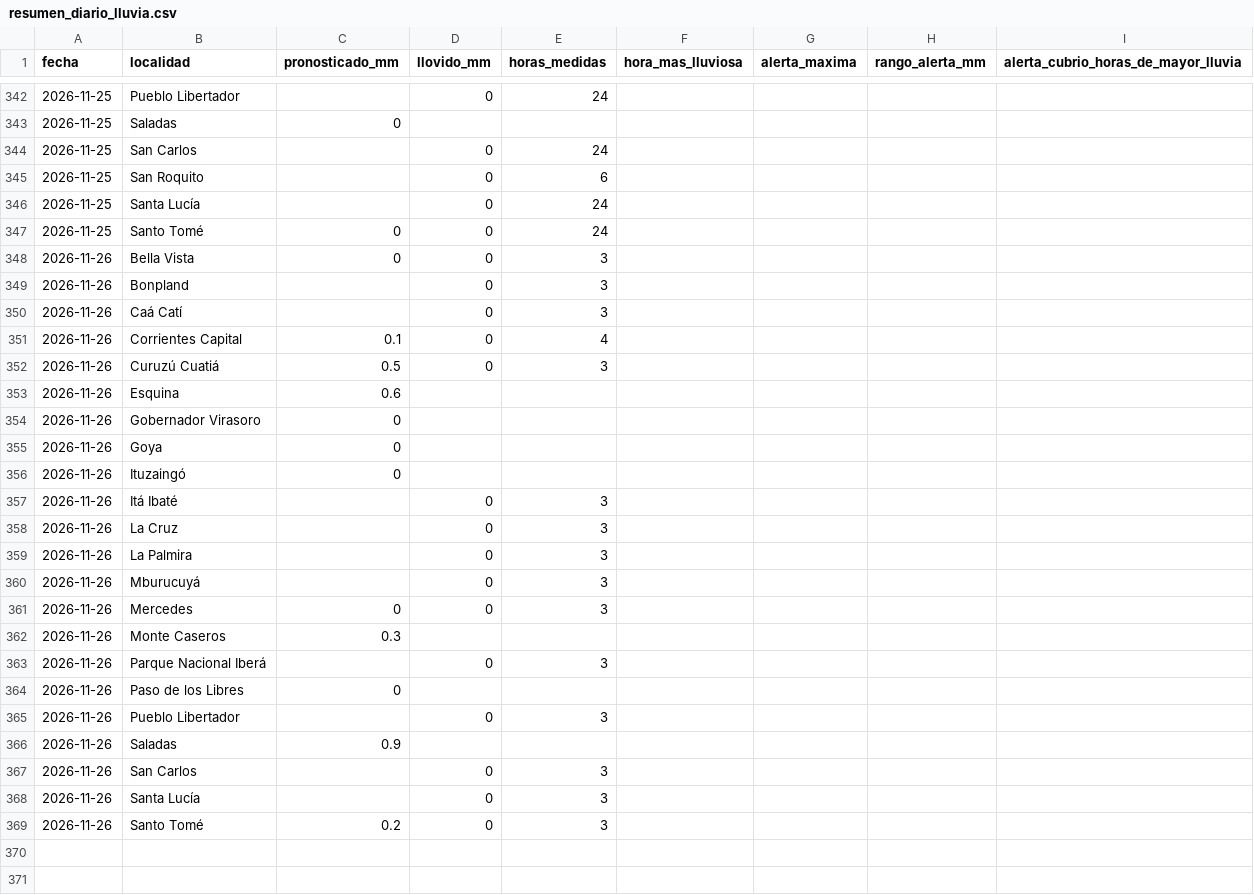
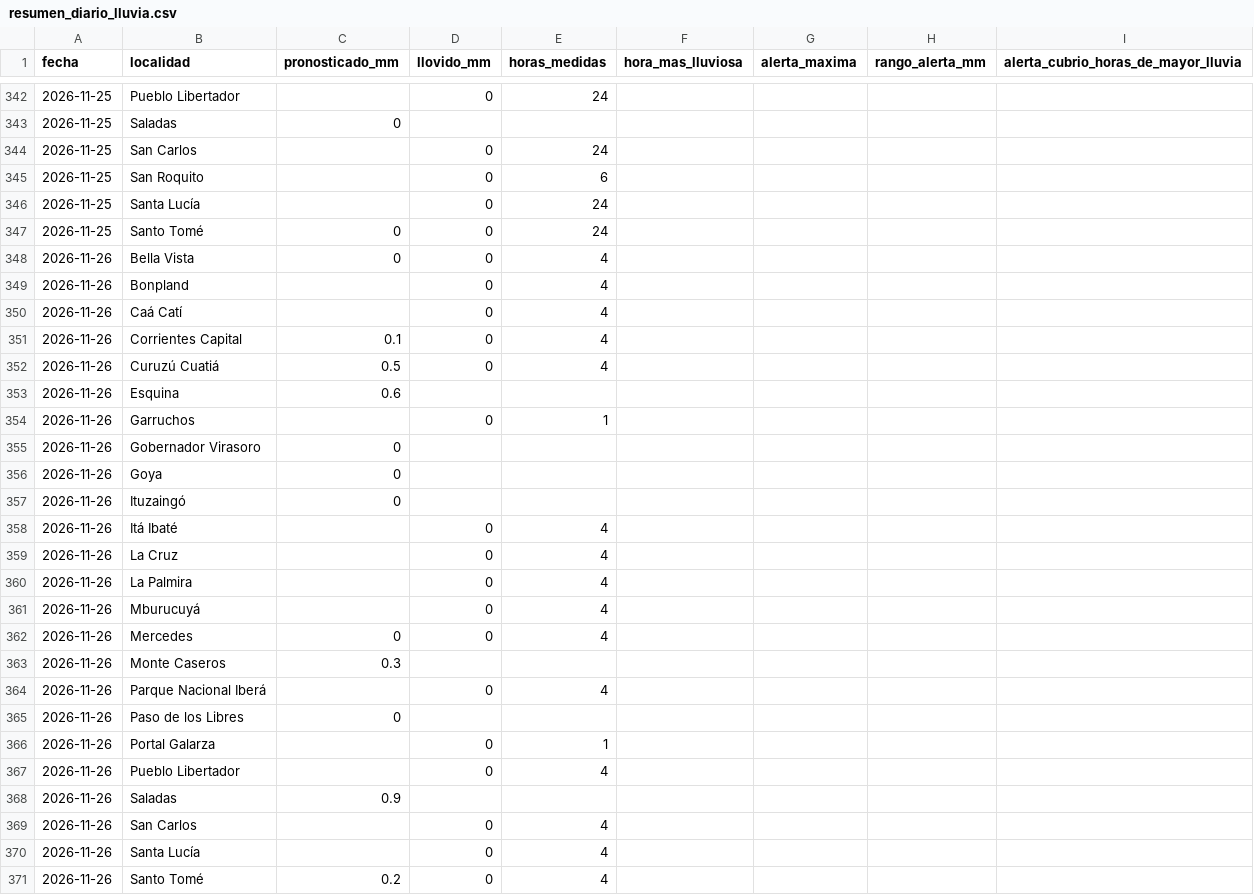
Before and after one commit to tablerocorrientes/tablerocorrientes.github.io, a CSV file: data/registro/resumen_diario_lluvia.csv, drawn as a sheet; only a part is shown, gaps mark what is left out.

```diff
--- a/data/registro/resumen_diario_lluvia.csv
+++ b/data/registro/resumen_diario_lluvia.csv
@@ -347,8 +347,9 @@ fecha,localidad,pronosticado_mm,llovido_mm,horas_medidas,hora_mas_lluviosa,alert
 2026-11-25,Santo Tomé,0,0,24,,,,
-2026-11-26,Bella Vista,0,0,3,,,,
-2026-11-26,Bonpland,,0,3,,,,
-2026-11-26,Caá Catí,,0,3,,,,
+2026-11-26,Bella Vista,0,0,4,,,,
+2026-11-26,Bonpland,,0,4,,,,
+2026-11-26,Caá Catí,,0,4,,,,
 2026-11-26,Corrientes Capital,0.1,0,4,,,,
-2026-11-26,Curuzú Cuatiá,0.5,0,3,,,,
+2026-11-26,Curuzú Cuatiá,0.5,0,4,,,,
 2026-11-26,Esquina,0.6,,,,,,
+2026-11-26,Garruchos,,0,1,,,,
 2026-11-26,Gobernador Virasoro,0,,,,,,
@@ -356,14 +357,15 @@ fecha,localidad,pronosticado_mm,llovido_mm,horas_medidas,hora_mas_lluviosa,alert
 2026-11-26,Ituzaingó,0,,,,,,
-2026-11-26,Itá Ibaté,,0,3,,,,
-2026-11-26,La Cruz,,0,3,,,,
-2026-11-26,La Palmira,,0,3,,,,
-2026-11-26,Mburucuyá,,0,3,,,,
-2026-11-26,Mercedes,0,0,3,,,,
+2026-11-26,Itá Ibaté,,0,4,,,,
+2026-11-26,La Cruz,,0,4,,,,
+2026-11-26,La Palmira,,0,4,,,,
+2026-11-26,Mburucuyá,,0,4,,,,
+2026-11-26,Mercedes,0,0,4,,,,
 2026-11-26,Monte Caseros,0.3,,,,,,
-2026-11-26,Parque Nacional Iberá,,0,3,,,,
+2026-11-26,Parque Nacional Iberá,,0,4,,,,
 2026-11-26,Paso de los Libres,0,,,,,,
-2026-11-26,Pueblo Libertador,,0,3,,,,
+2026-11-26,Portal Galarza,,0,1,,,,
+2026-11-26,Pueblo Libertador,,0,4,,,,
 2026-11-26,Saladas,0.9,,,,,,
-2026-11-26,San Carlos,,0,3,,,,
-2026-11-26,Santa Lucía,,0,3,,,,
-2026-11-26,Santo Tomé,0.2,0,3,,,,
+2026-11-26,San Carlos,,0,4,,,,
+2026-11-26,Santa Lucía,,0,4,,,,
+2026-11-26,Santo Tomé,0.2,0,4,,,,
```
Also changed, not shown: data/registro/lluvia_horaria.csv, 6 other files.
